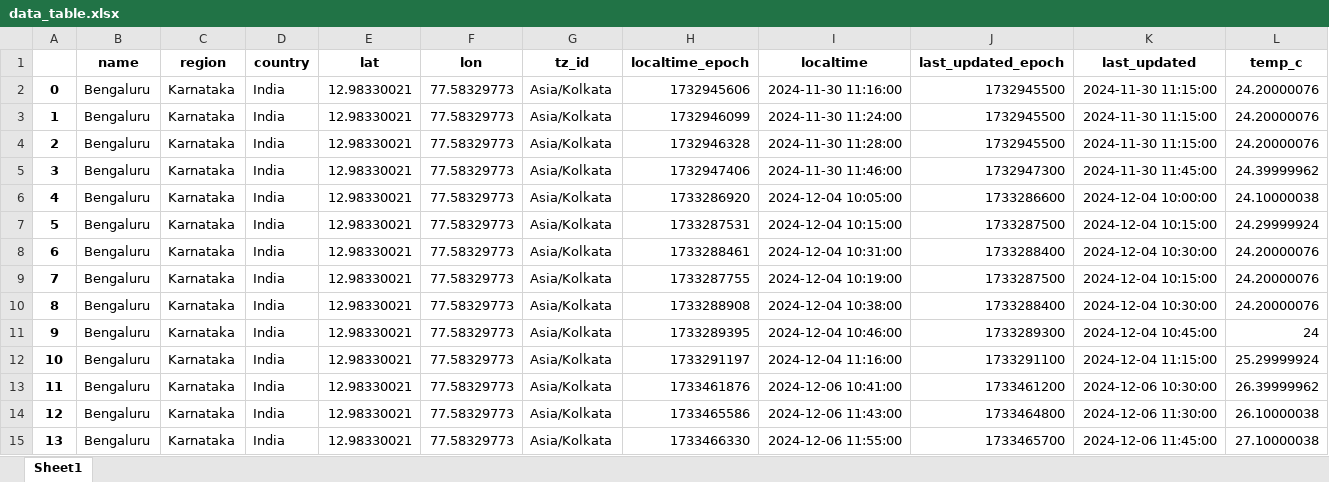
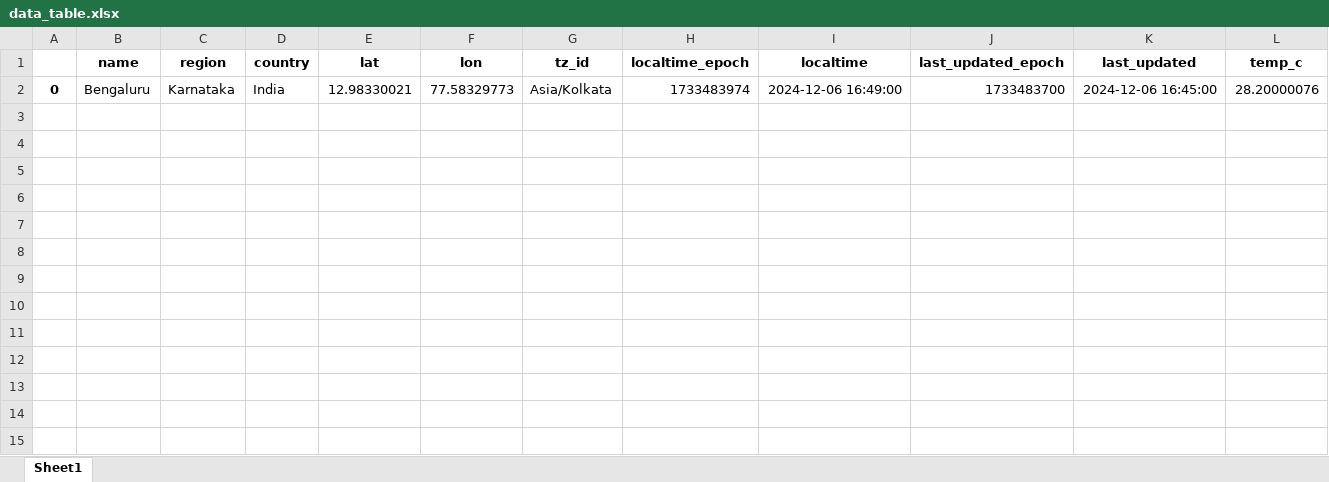
Before and after one commit to pavanrajkg04/Weather_Dashboard, an Excel workbook: Notebook/data_table.xlsx, sheet Sheet1, drawn as a sheet; only a part is shown; values as stored, in another font and other column widths than the file's, no borders; removed rows and columns are numbered as before the commit, all else as after; rows hold the shown columns only; the diff names each change by its address in the sheet, - before the commit and + after, or states it on an @@ line.

```diff
--- a/Notebook/data_table.xlsx (sheet Sheet1)
+++ b/Notebook/data_table.xlsx (sheet Sheet1)
-row 2: 0 | Bengaluru | Karnataka | India | 12.98330021 | 77.58329773 | Asia/Kolkata | 1732945606 | 2024-11-30 11:16:00 | 1732945500 | 2024-11-30 11:15:00 | 24.20000076
-row 3: 1 | Bengaluru | Karnataka | India | 12.98330021 | 77.58329773 | Asia/Kolkata | 1732946099 | 2024-11-30 11:24:00 | 1732945500 | 2024-11-30 11:15:00 | 24.20000076
-row 4: 2 | Bengaluru | Karnataka | India | 12.98330021 | 77.58329773 | Asia/Kolkata | 1732946328 | 2024-11-30 11:28:00 | 1732945500 | 2024-11-30 11:15:00 | 24.20000076
-row 5: 3 | Bengaluru | Karnataka | India | 12.98330021 | 77.58329773 | Asia/Kolkata | 1732947406 | 2024-11-30 11:46:00 | 1732947300 | 2024-11-30 11:45:00 | 24.39999962
-row 6: 4 | Bengaluru | Karnataka | India | 12.98330021 | 77.58329773 | Asia/Kolkata | 1733286920 | 2024-12-04 10:05:00 | 1733286600 | 2024-12-04 10:00:00 | 24.10000038
-row 7: 5 | Bengaluru | Karnataka | India | 12.98330021 | 77.58329773 | Asia/Kolkata | 1733287531 | 2024-12-04 10:15:00 | 1733287500 | 2024-12-04 10:15:00 | 24.29999924
-row 8: 6 | Bengaluru | Karnataka | India | 12.98330021 | 77.58329773 | Asia/Kolkata | 1733288461 | 2024-12-04 10:31:00 | 1733288400 | 2024-12-04 10:30:00 | 24.20000076
-row 9: 7 | Bengaluru | Karnataka | India | 12.98330021 | 77.58329773 | Asia/Kolkata | 1733287755 | 2024-12-04 10:19:00 | 1733287500 | 2024-12-04 10:15:00 | 24.20000076
-row 10: 8 | Bengaluru | Karnataka | India | 12.98330021 | 77.58329773 | Asia/Kolkata | 1733288908 | 2024-12-04 10:38:00 | 1733288400 | 2024-12-04 10:30:00 | 24.20000076
-row 11: 9 | Bengaluru | Karnataka | India | 12.98330021 | 77.58329773 | Asia/Kolkata | 1733289395 | 2024-12-04 10:46:00 | 1733289300 | 2024-12-04 10:45:00 | 24
-row 12: 10 | Bengaluru | Karnataka | India | 12.98330021 | 77.58329773 | Asia/Kolkata | 1733291197 | 2024-12-04 11:16:00 | 1733291100 | 2024-12-04 11:15:00 | 25.29999924
-row 13: 11 | Bengaluru | Karnataka | India | 12.98330021 | 77.58329773 | Asia/Kolkata | 1733461876 | 2024-12-06 10:41:00 | 1733461200 | 2024-12-06 10:30:00 | 26.39999962
-row 14: 12 | Bengaluru | Karnataka | India | 12.98330021 | 77.58329773 | Asia/Kolkata | 1733465586 | 2024-12-06 11:43:00 | 1733464800 | 2024-12-06 11:30:00 | 26.10000038
-row 15: 13 | Bengaluru | Karnataka | India | 12.98330021 | 77.58329773 | Asia/Kolkata | 1733466330 | 2024-12-06 11:55:00 | 1733465700 | 2024-12-06 11:45:00 | 27.10000038
+row 2: 0 | Bengaluru | Karnataka | India | 12.98330021 | 77.58329773 | Asia/Kolkata | 1733483974 | 2024-12-06 16:49:00 | 1733483700 | 2024-12-06 16:45:00 | 28.20000076
```
Also changed, not shown: 4 other files.
